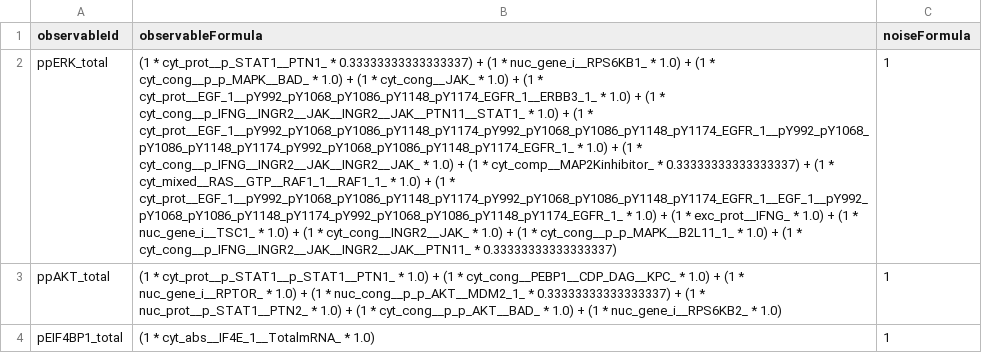
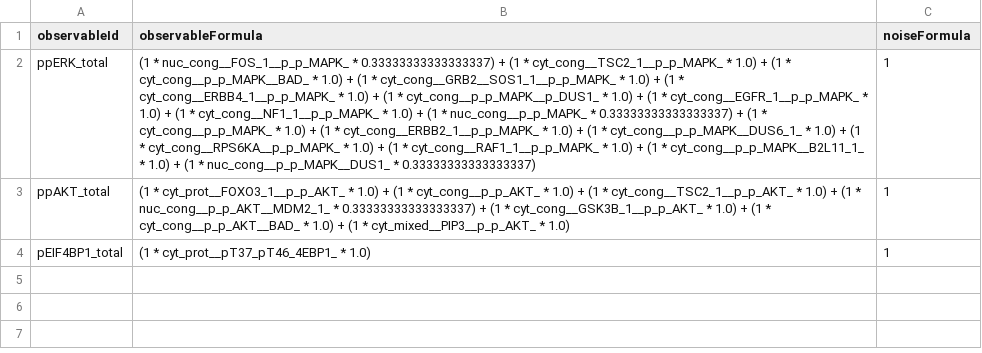
Before and after one commit to JonahRileyHuggins/SingleCell, a TSV file: benchmarks/proliferation-growth/observables.tsv, drawn as a sheet; the diff names each change by its address in the sheet, - before the commit and + after, or states it on an @@ line.

```diff
--- a/benchmarks/proliferation-growth/observables.tsv
+++ b/benchmarks/proliferation-growth/observables.tsv
-B2 (observableFormula): (1 * cyt_prot__p_STAT1__PTN1_ * 0.33333333333333337) + (1 * nuc_gene_i__RPS6KB1_ * 1.0) + (1 * cyt_cong__p_p_MAPK__BAD_ * 1.0) + (1 * cyt_cong__JAK_ * 1.0) + (1 * cyt_prot__EGF_1__pY992_pY1068_pY1086_pY1148_pY1174_EGFR_1__ERBB3_1_ * 1.0) + (1 * cyt_cong__p_IFNG__INGR2__JAK__INGR2__JAK__PTN11__STAT1_ * 1.0) + (1 * cyt_prot__EGF_1__pY992_pY1068_pY1086_pY1148_pY1174_pY992_pY1068_pY1086_pY1148_pY1174_EGFR_1__pY992_pY1068_pY1086_pY1148_pY1174_pY992_pY1068_pY1086_pY1148_pY1174_EGFR_1_ * 1.0) + (1 * cyt_cong__p_IFNG__INGR2__JAK__INGR2__JAK_ * 1.0) + (1 * cyt_comp__MAP2Kinhibitor_ * 0.33333333333333337) + (1 * cyt_mixed__RAS__GTP__RAF1_1__RAF1_1_ * 1.0) + (1 * cyt_prot__EGF_1__pY992_pY1068_pY1086_pY1148_pY1174_pY992_pY1068_pY1086_pY1148_pY1174_EGFR_1__EGF_1__pY992_pY1068_pY1086_pY1148_pY1174_pY992_pY1068_pY1086_pY1148_pY1174_EGFR_1_ * 1.0) + (1 * exc_prot__IFNG_ * 1.0) + (1 * nuc_gene_i__TSC1_ * 1.0) + (1 * cyt_cong__INGR2__JAK_ * 1.0) + (1 * cyt_cong__p_p_MAPK__B2L11_1_ * 1.0) + (1 * cyt_cong__p_IFNG__INGR2__JAK__INGR2__JAK__PTN11_ * 0.33333333333333337)
+B2 (observableFormula): (1 * nuc_cong__FOS_1__p_p_MAPK_ * 0.33333333333333337) + (1 * cyt_cong__TSC2_1__p_p_MAPK_ * 1.0) + (1 * cyt_cong__p_p_MAPK__BAD_ * 1.0) + (1 * cyt_cong__GRB2__SOS1_1__p_p_MAPK_ * 1.0) + (1 * cyt_cong__ERBB4_1__p_p_MAPK_ * 1.0) + (1 * cyt_cong__p_p_MAPK__p_DUS1_ * 1.0) + (1 * cyt_cong__EGFR_1__p_p_MAPK_ * 1.0) + (1 * cyt_cong__NF1_1__p_p_MAPK_ * 1.0) + (1 * nuc_cong__p_p_MAPK_ * 0.33333333333333337) + (1 * cyt_cong__p_p_MAPK_ * 1.0) + (1 * cyt_cong__ERBB2_1__p_p_MAPK_ * 1.0) + (1 * cyt_cong__p_p_MAPK__DUS6_1_ * 1.0) + (1 * cyt_cong__RPS6KA__p_p_MAPK_ * 1.0) + (1 * cyt_cong__RAF1_1__p_p_MAPK_ * 1.0) + (1 * cyt_cong__p_p_MAPK__B2L11_1_ * 1.0) + (1 * nuc_cong__p_p_MAPK__DUS1_ * 0.33333333333333337)
-B3 (observableFormula): (1 * cyt_prot__p_STAT1__p_STAT1__PTN1_ * 1.0) + (1 * cyt_cong__PEBP1__CDP_DAG__KPC_ * 1.0) + (1 * nuc_gene_i__RPTOR_ * 1.0) + (1 * nuc_cong__p_p_AKT__MDM2_1_ * 0.33333333333333337) + (1 * nuc_prot__p_STAT1__PTN2_ * 1.0) + (1 * cyt_cong__p_p_AKT__BAD_ * 1.0) + (1 * nuc_gene_i__RPS6KB2_ * 1.0)
+B3 (observableFormula): (1 * cyt_prot__FOXO3_1__p_p_AKT_ * 1.0) + (1 * cyt_cong__p_p_AKT_ * 1.0) + (1 * cyt_cong__TSC2_1__p_p_AKT_ * 1.0) + (1 * nuc_cong__p_p_AKT__MDM2_1_ * 0.33333333333333337) + (1 * cyt_cong__GSK3B_1__p_p_AKT_ * 1.0) + (1 * cyt_cong__p_p_AKT__BAD_ * 1.0) + (1 * cyt_mixed__PIP3__p_p_AKT_ * 1.0)
-B4 (observableFormula): (1 * cyt_abs__IF4E_1__TotalmRNA_ * 1.0)
+B4 (observableFormula): (1 * cyt_prot__pT37_pT46_4EBP1_ * 1.0)
```
Also changed, not shown: benchmarks/ERK-AKT-dose-response/observables.tsv, benchmarks/inhibition-of-stochastic-apoptosis/conditions.tsv, 6 other files.
